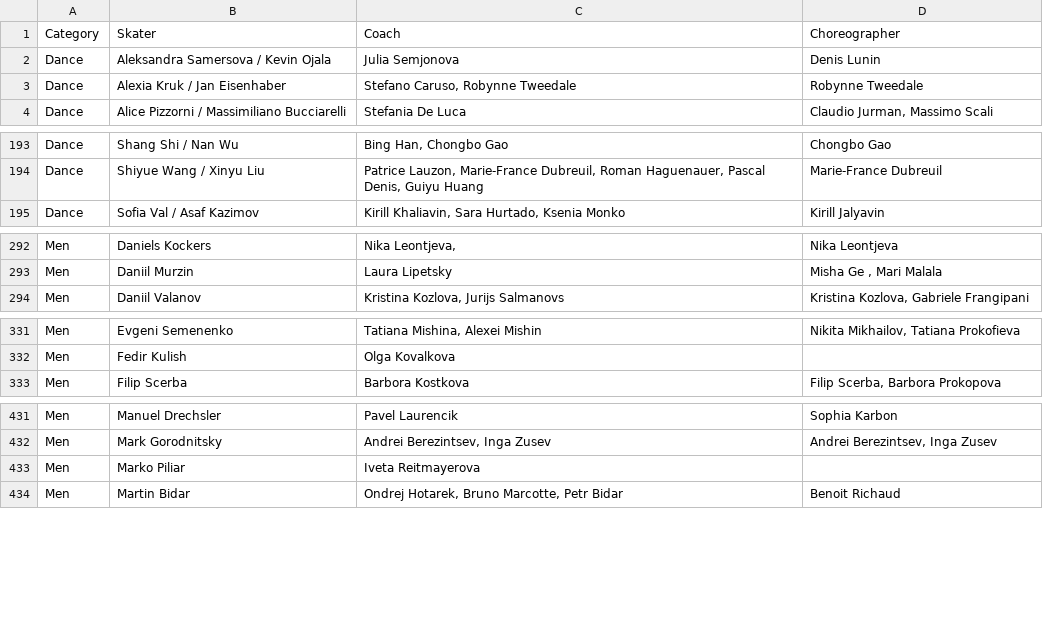
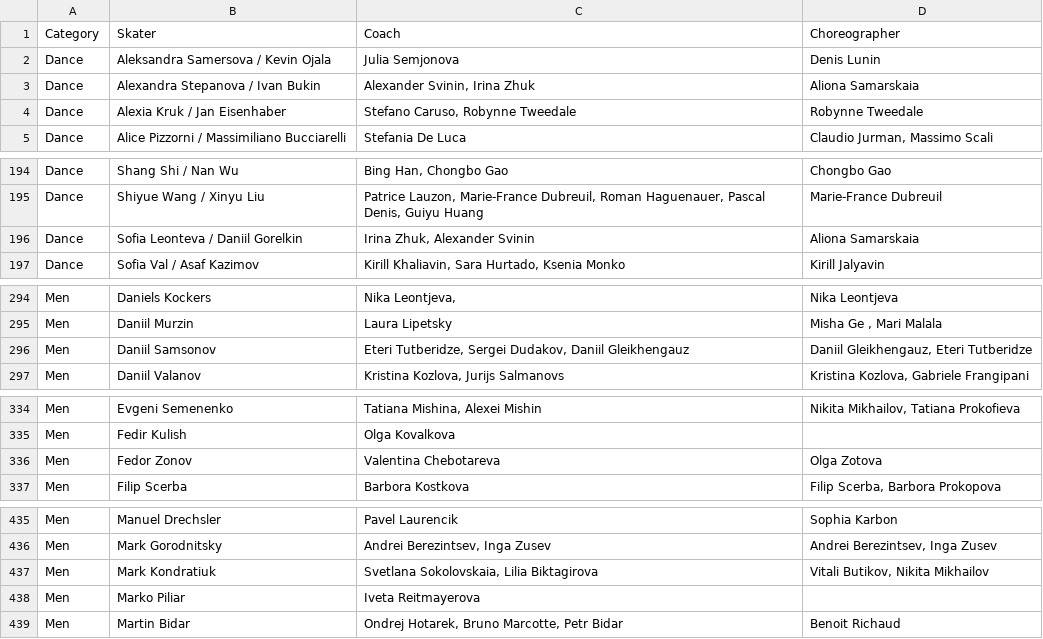
Before and after one commit to edomt/isu-data, a CSV file: data.csv, drawn as a sheet; only a part is shown, gaps mark what is left out; the diff covers the shown part only; the diff names each change by its address in the sheet, - before the commit and + after, or states it on an @@ line.

Commit message:
ISU: automated update

```diff
--- a/data.csv
+++ b/data.csv
+row 3: Dance | Alexandra Stepanova / Ivan Bukin | Alexander Svinin, Irina Zhuk | Aliona Samarskaia
+row 196: Dance | Sofia Leonteva / Daniil Gorelkin | Irina Zhuk, Alexander Svinin | Aliona Samarskaia
+row 296: Men | Daniil Samsonov | Eteri Tutberidze, Sergei Dudakov, Daniil Gleikhengauz | Daniil Gleikhengauz, Eteri Tutberidze
+row 336: Men | Fedor Zonov | Valentina Chebotareva | Olga Zotova
+row 437: Men | Mark Kondratiuk | Svetlana Sokolovskaia, Lilia Biktagirova | Vitali Butikov, Nikita Mikhailov
```
Also changed, not shown: 9 added rows and 7 edited cells elsewhere in this file.
